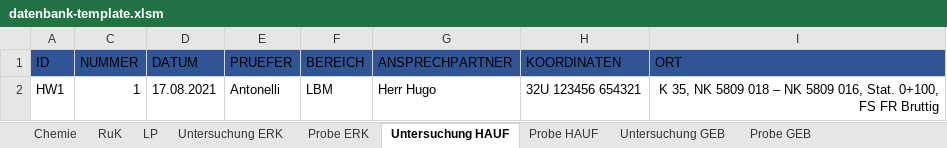
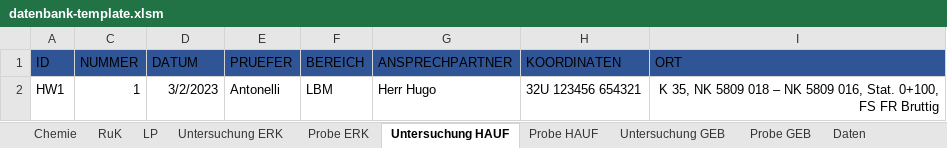
Before and after one commit to mkuenzl/sbt-generator, an Excel workbook: datenbank-template.xlsm, sheet Untersuchung HAUF, drawn as a sheet; values as stored, in another font and other column widths than the file's, no borders; table styles not drawn; the diff names each change by its address in the sheet, - before the commit and + after, or states it on an @@ line.

Commit message:
Feature Request #3: General Date Format
- As requested dates will now be formatted as dd.mmmm.yyyy
- Daten-Sheet Power-Query configuration of the date value to formatted to plain text, instead of date-formatting.
- Therefore no problem with Parsing / Locales.

```diff
--- a/datenbank-template.xlsm (sheet Untersuchung HAUF)
+++ b/datenbank-template.xlsm (sheet Untersuchung HAUF)
@@ sheet tab unhidden: Daten @@
-D2 (DATUM): 17.08.2021
+D2 (DATUM): 3/2/2023
```
Also changed, not shown: sheet Untersuchung ERK, sheet Untersuchung GEB, hidden cells, charts or pictures, 2 other files.
